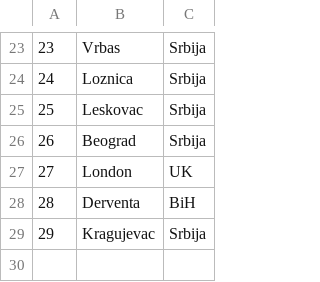
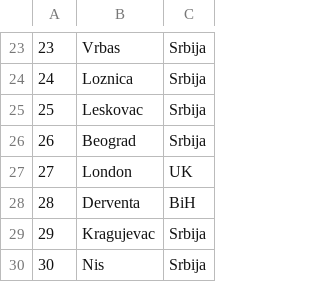
Before and after one commit to ratkovac/Booking-App, a CSV file: Resources/Data/locations.csv, drawn as a sheet; only a part is shown, gaps mark what is left out; the diff names each change by its address in the sheet, - before the commit and + after, or states it on an @@ line.

```diff
--- a/Resources/Data/locations.csv
+++ b/Resources/Data/locations.csv
+row 30: 30 | Nis | Srbija
```
Also changed, not shown: Resources/Data/vehicle.csv, 2 other files.
